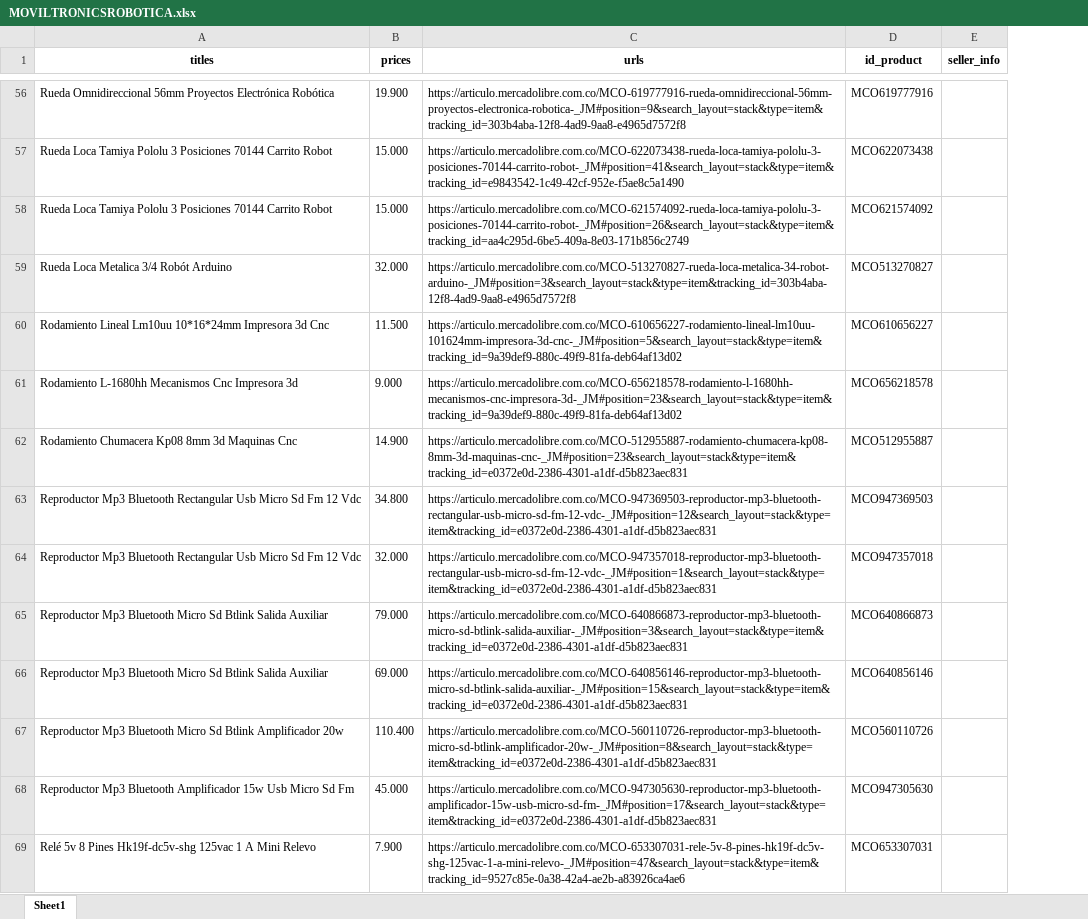
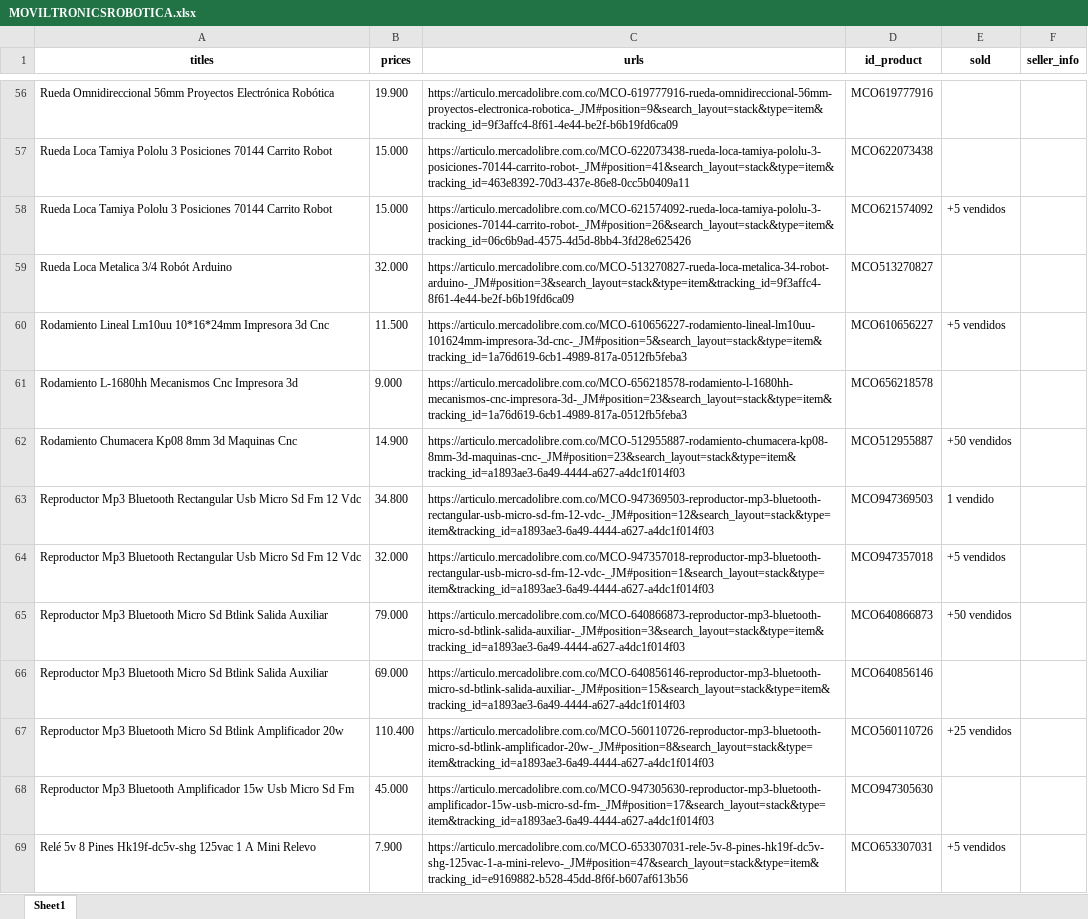
Before and after one commit to AleexAg/scraper-Mercadolibre1.0, an Excel workbook: MOVILTRONICSROBOTICA.xlsx, sheet Sheet1, drawn as a sheet; only a part is shown, gaps mark what is left out; values as stored, in another font and other column widths than the file's, no borders; the diff covers the shown part only; the diff names each change by its address in the sheet, - before the commit and + after, or states it on an @@ line.

```diff
--- a/MOVILTRONICSROBOTICA.xlsx (sheet Sheet1)
+++ b/MOVILTRONICSROBOTICA.xlsx (sheet Sheet1)
+column E (sold), rows 58-69: +5 vendidos |  | +5 vendidos |  | +50 vendidos | 1 vendido | +5 vendidos | +50 vendidos |  | +25 vendidos |  | +5 vendidos
-C56 (urls): https://articulo.mercadolibre.com.co/MCO-619777916-rueda-omnidireccional-56mm-proyectos-electronica-robotica-_JM#position=9&search_layout=stack&type=item&tracking_id=303b4aba-12f8-4ad9-9aa8-e4965d7572f8
+C56 (urls): https://articulo.mercadolibre.com.co/MCO-619777916-rueda-omnidireccional-56mm-proyectos-electronica-robotica-_JM#position=9&search_layout=stack&type=item&tracking_id=9f3affc4-8f61-4e44-be2f-b6b19fd6ca09
-C57 (urls): https://articulo.mercadolibre.com.co/MCO-622073438-rueda-loca-tamiya-pololu-3-posiciones-70144-carrito-robot-_JM#position=41&search_layout=stack&type=item&tracking_id=e9843542-1c49-42cf-952e-f5ae8c5a1490
+C57 (urls): https://articulo.mercadolibre.com.co/MCO-622073438-rueda-loca-tamiya-pololu-3-posiciones-70144-carrito-robot-_JM#position=41&search_layout=stack&type=item&tracking_id=463e8392-70d3-437e-86e8-0cc5b0409a11
-C58 (urls): https://articulo.mercadolibre.com.co/MCO-621574092-rueda-loca-tamiya-pololu-3-posiciones-70144-carrito-robot-_JM#position=26&search_layout=stack&type=item&tracking_id=aa4c295d-6be5-409a-8e03-171b856c2749
+C58 (urls): https://articulo.mercadolibre.com.co/MCO-621574092-rueda-loca-tamiya-pololu-3-posiciones-70144-carrito-robot-_JM#position=26&search_layout=stack&type=item&tracking_id=06c6b9ad-4575-4d5d-8bb4-3fd28e625426
-C59 (urls): https://articulo.mercadolibre.com.co/MCO-513270827-rueda-loca-metalica-34-robot-arduino-_JM#position=3&search_layout=stack&type=item&tracking_id=303b4aba-12f8-4ad9-9aa8-e4965d7572f8
+C59 (urls): https://articulo.mercadolibre.com.co/MCO-513270827-rueda-loca-metalica-34-robot-arduino-_JM#position=3&search_layout=stack&type=item&tracking_id=9f3affc4-8f61-4e44-be2f-b6b19fd6ca09
-C60 (urls): https://articulo.mercadolibre.com.co/MCO-610656227-rodamiento-lineal-lm10uu-101624mm-impresora-3d-cnc-_JM#position=5&search_layout=stack&type=item&tracking_id=9a39def9-880c-49f9-81fa-deb64af13d02
+C60 (urls): https://articulo.mercadolibre.com.co/MCO-610656227-rodamiento-lineal-lm10uu-101624mm-impresora-3d-cnc-_JM#position=5&search_layout=stack&type=item&tracking_id=1a76d619-6cb1-4989-817a-0512fb5feba3
-C61 (urls): https://articulo.mercadolibre.com.co/MCO-656218578-rodamiento-l-1680hh-mecanismos-cnc-impresora-3d-_JM#position=23&search_layout=stack&type=item&tracking_id=9a39def9-880c-49f9-81fa-deb64af13d02
+C61 (urls): https://articulo.mercadolibre.com.co/MCO-656218578-rodamiento-l-1680hh-mecanismos-cnc-impresora-3d-_JM#position=23&search_layout=stack&type=item&tracking_id=1a76d619-6cb1-4989-817a-0512fb5feba3
-C62 (urls): https://articulo.mercadolibre.com.co/MCO-512955887-rodamiento-chumacera-kp08-8mm-3d-maquinas-cnc-_JM#position=23&search_layout=stack&type=item&tracking_id=e0372e0d-2386-4301-a1df-d5b823aec831
+C62 (urls): https://articulo.mercadolibre.com.co/MCO-512955887-rodamiento-chumacera-kp08-8mm-3d-maquinas-cnc-_JM#position=23&search_layout=stack&type=item&tracking_id=a1893ae3-6a49-4444-a627-a4dc1f014f03
-C63 (urls): https://articulo.mercadolibre.com.co/MCO-947369503-reproductor-mp3-bluetooth-rectangular-usb-micro-sd-fm-12-vdc-_JM#position=12&search_layout=stack&type=item&tracking_id=e0372e0d-2386-4301-a1df-d5b823aec831
+C63 (urls): https://articulo.mercadolibre.com.co/MCO-947369503-reproductor-mp3-bluetooth-rectangular-usb-micro-sd-fm-12-vdc-_JM#position=12&search_layout=stack&type=item&tracking_id=a1893ae3-6a49-4444-a627-a4dc1f014f03
-C64 (urls): https://articulo.mercadolibre.com.co/MCO-947357018-reproductor-mp3-bluetooth-rectangular-usb-micro-sd-fm-12-vdc-_JM#position=1&search_layout=stack&type=item&tracking_id=e0372e0d-2386-4301-a1df-d5b823aec831
+C64 (urls): https://articulo.mercadolibre.com.co/MCO-947357018-reproductor-mp3-bluetooth-rectangular-usb-micro-sd-fm-12-vdc-_JM#position=1&search_layout=stack&type=item&tracking_id=a1893ae3-6a49-4444-a627-a4dc1f014f03
-C65 (urls): https://articulo.mercadolibre.com.co/MCO-640866873-reproductor-mp3-bluetooth-micro-sd-btlink-salida-auxiliar-_JM#position=3&search_layout=stack&type=item&tracking_id=e0372e0d-2386-4301-a1df-d5b823aec831
+C65 (urls): https://articulo.mercadolibre.com.co/MCO-640866873-reproductor-mp3-bluetooth-micro-sd-btlink-salida-auxiliar-_JM#position=3&search_layout=stack&type=item&tracking_id=a1893ae3-6a49-4444-a627-a4dc1f014f03
-C66 (urls): https://articulo.mercadolibre.com.co/MCO-640856146-reproductor-mp3-bluetooth-micro-sd-btlink-salida-auxiliar-_JM#position=15&search_layout=stack&type=item&tracking_id=e0372e0d-2386-4301-a1df-d5b823aec831
+C66 (urls): https://articulo.mercadolibre.com.co/MCO-640856146-reproductor-mp3-bluetooth-micro-sd-btlink-salida-auxiliar-_JM#position=15&search_layout=stack&type=item&tracking_id=a1893ae3-6a49-4444-a627-a4dc1f014f03
-C67 (urls): https://articulo.mercadolibre.com.co/MCO-560110726-reproductor-mp3-bluetooth-micro-sd-btlink-amplificador-20w-_JM#position=8&search_layout=stack&type=item&tracking_id=e0372e0d-2386-4301-a1df-d5b823aec831
+C67 (urls): https://articulo.mercadolibre.com.co/MCO-560110726-reproductor-mp3-bluetooth-micro-sd-btlink-amplificador-20w-_JM#position=8&search_layout=stack&type=item&tracking_id=a1893ae3-6a49-4444-a627-a4dc1f014f03
-C68 (urls): https://articulo.mercadolibre.com.co/MCO-947305630-reproductor-mp3-bluetooth-amplificador-15w-usb-micro-sd-fm-_JM#position=17&search_layout=stack&type=item&tracking_id=e0372e0d-2386-4301-a1df-d5b823aec831
+C68 (urls): https://articulo.mercadolibre.com.co/MCO-947305630-reproductor-mp3-bluetooth-amplificador-15w-usb-micro-sd-fm-_JM#position=17&search_layout=stack&type=item&tracking_id=a1893ae3-6a49-4444-a627-a4dc1f014f03
-C69 (urls): https://articulo.mercadolibre.com.co/MCO-653307031-rele-5v-8-pines-hk19f-dc5v-shg-125vac-1-a-mini-relevo-_JM#position=47&search_layout=stack&type=item&tracking_id=9527c85e-0a38-42a4-ae2b-a83926ca4ae6
+C69 (urls): https://articulo.mercadolibre.com.co/MCO-653307031-rele-5v-8-pines-hk19f-dc5v-shg-125vac-1-a-mini-relevo-_JM#position=47&search_layout=stack&type=item&tracking_id=e9169882-b528-45dd-8f6f-b607af613b56
```
Also changed, not shown: 382 edited cells elsewhere in this sheet, 1 other file.
